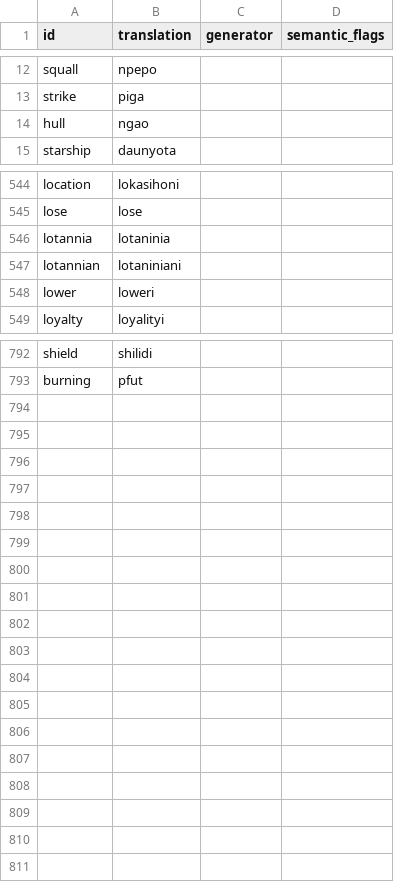
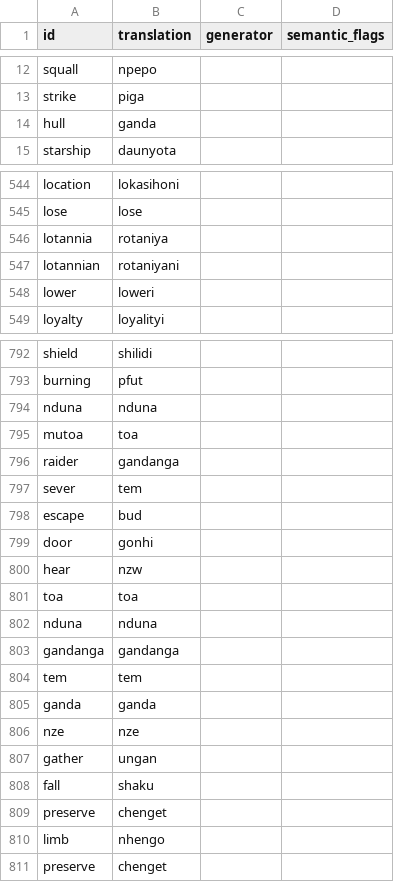
Before and after one commit to storysatchel/slog, a CSV file: src/kisangani/lexicon.csv, drawn as a sheet; only a part is shown, gaps mark what is left out; the diff covers the shown part only.

Commit message:
feat: expand Kisangani morphology and lexicon
Update the Kisangani lexicon with new vocabulary and refactor morphology rules to include new subject prefixes and intransitive verb markers. Add a boarding action dialogue diagetic sample and update the Lotannia theme park wayfinding text to reflect the latest translations.

```diff
--- a/src/kisangani/lexicon.csv
+++ b/src/kisangani/lexicon.csv
@@ -13,3 +13,3 @@ squall,npepo,,
 strike,piga,,
-hull,ngao,,
+hull,ganda,,
 starship,daunyota,,
@@ -545,4 +545,4 @@ location,lokasihoni,,
 lose,lose,,
-lotannia,lotaninia,,
-lotannian,lotaniniani,,
+lotannia,rotaniya,,
+lotannian,rotaniyani,,
 lower,loweri,,
@@ -793 +793,19 @@ shield,shilidi,,
 burning,pfut,,
+nduna,nduna,,
+mutoa,toa,,
+raider,gandanga,,
+sever,tem,,
+escape,bud,,
+door,gonhi,,
+hear,nzw,,
+toa,toa,,
+nduna,nduna,,
+gandanga,gandanga,,
+tem,tem,,
+ganda,ganda,,
+nze,nze,,
+gather,ungan,,
+fall,shaku,,
+preserve,chenget,,
+limb,nhengo,,
+preserve,chenget,,
```
Also changed, not shown: 5 edited cells elsewhere in this file, 7 other files.
